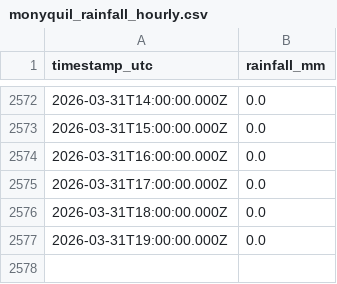
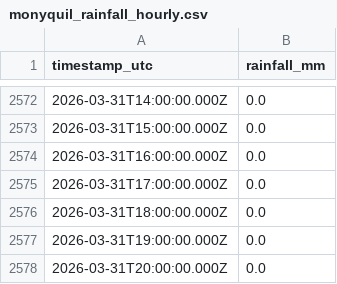
Before and after one commit to machriescrape-sys/river-level-monitor, a CSV file: monyquil_rainfall_hourly.csv, drawn as a sheet; only a part is shown, gaps mark what is left out.

```diff
--- a/monyquil_rainfall_hourly.csv
+++ b/monyquil_rainfall_hourly.csv
@@ -2577 +2577,2 @@ timestamp_utc,rainfall_mm
 2026-03-31T19:00:00.000Z,0.0
+2026-03-31T20:00:00.000Z,0.0
```
